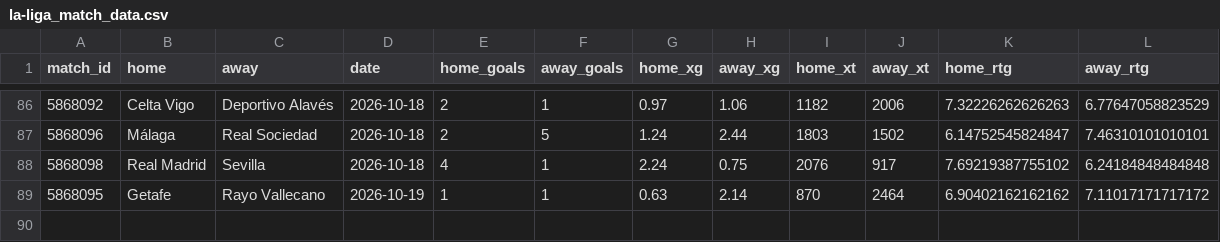
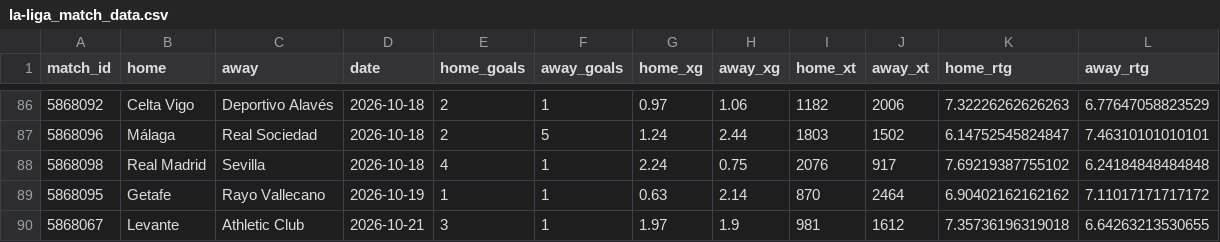
Before and after one commit to joshmartinecon/epl-forecast, a CSV file: data/la-liga_match_data.csv, drawn as a sheet; only a part is shown, gaps mark what is left out.

```diff
--- a/data/la-liga_match_data.csv
+++ b/data/la-liga_match_data.csv
@@ -89 +89,2 @@
 "5868095","Getafe","Rayo Vallecano",2026-10-19,1,1,0.63,2.14,870,2464,6.90402162162162,7.11017171717172
+"5868067","Levante","Athletic Club",2026-10-21,3,1,1.97,1.9,981,1612,7.35736196319018,6.64263213530655
```
Also changed, not shown: data/la-liga_next_match_predictions.csv, data/la-liga_table.csv, 5 other files.
